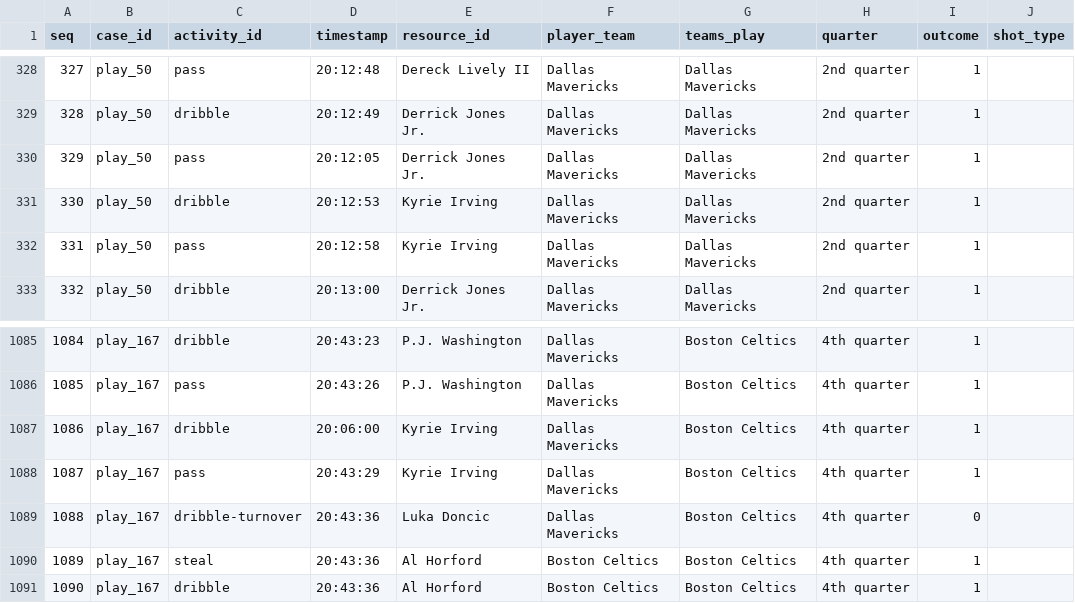
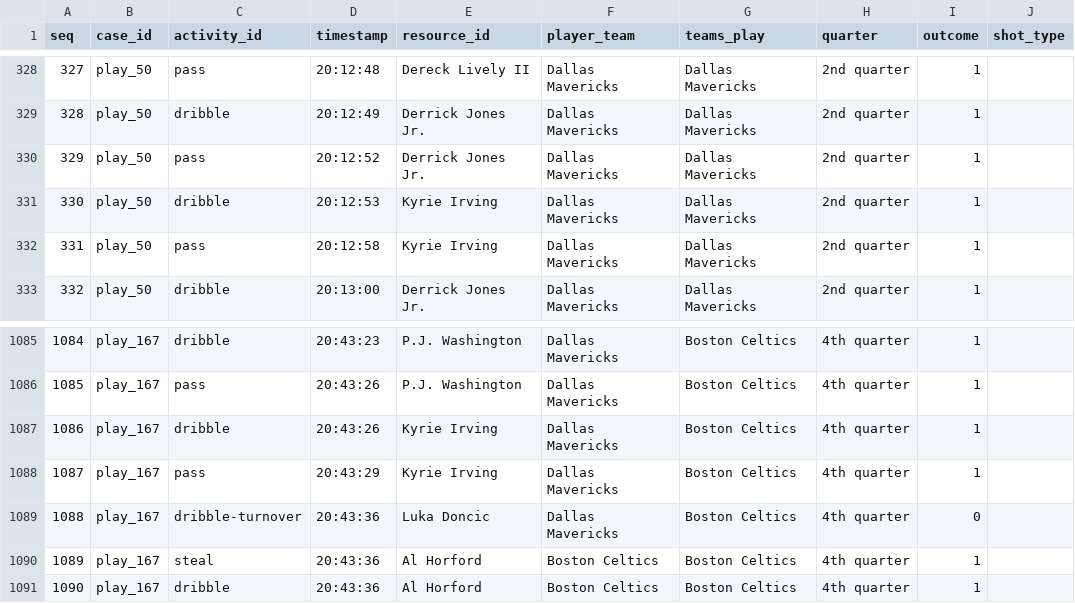
Before and after one commit to KurtisAsha/nba_final_flow, a CSV file: Data/nba-final-2024-game-5.csv, drawn as a sheet; only a part is shown, gaps mark what is left out; the diff names each change by its address in the sheet, - before the commit and + after, or states it on an @@ line.

```diff
--- a/Data/nba-final-2024-game-5.csv
+++ b/Data/nba-final-2024-game-5.csv
-D330 (timestamp): 20:12:05
+D330 (timestamp): 20:12:52
-D1087 (timestamp): 20:06:00
+D1087 (timestamp): 20:43:26
```
Also changed, not shown: 5 other files.
